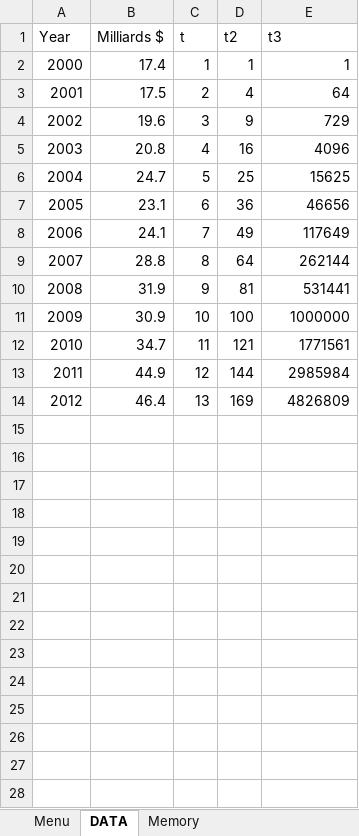
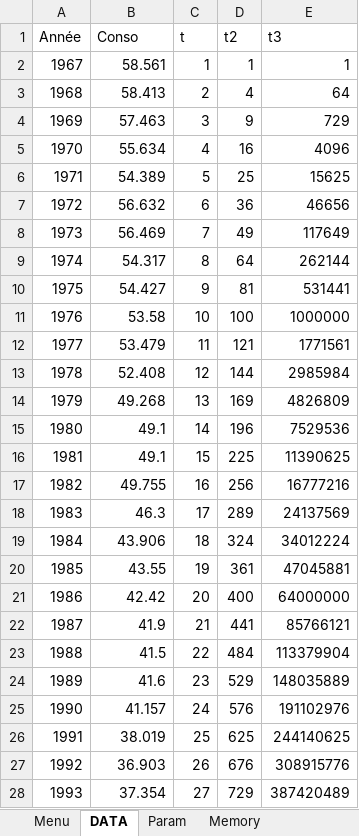
Before and after one commit to UPPA-s-University-Projects/M1-2022-informatique_prevision_ctrl_excel, an Excel workbook: template.xlsm, sheet DATA, drawn as a sheet; only a part is shown; values as stored, in another font and other column widths than the file's, no borders; charts and pictures not drawn; the diff covers the shown part only; the diff names each change by its address in the sheet, - before the commit and + after, or states it on an @@ line.

```diff
--- a/template.xlsm (sheet DATA)
+++ b/template.xlsm (sheet DATA)
+sheet tab: Param
@@ column A (Année) renumbered between rows 1 and 14 @@
-B1: Milliards $
+B1: Conso
-B2 (Conso): 17.4
+B2 (Conso): 58.561
-B3 (Conso): 17.5
+B3 (Conso): 58.413
-B4 (Conso): 19.6
+B4 (Conso): 57.463
-B5 (Conso): 20.8
+B5 (Conso): 55.634
-B6 (Conso): 24.7
+B6 (Conso): 54.389
-B7 (Conso): 23.1
+B7 (Conso): 56.632
-B8 (Conso): 24.1
+B8 (Conso): 56.469
-B9 (Conso): 28.8
+B9 (Conso): 54.317
-B10 (Conso): 31.9
+B10 (Conso): 54.427
-B11 (Conso): 30.9
+B11 (Conso): 53.58
-B12 (Conso): 34.7
+B12 (Conso): 53.479
-B13 (Conso): 44.9
+B13 (Conso): 52.408
-B14 (Conso): 46.4
+B14 (Conso): 49.268
+row 15: 1980 | 49.1 | 14 | 196 | 7529536
+row 16: 1981 | 49.1 | 15 | 225 | 11390625
+row 17: 1982 | 49.755 | 16 | 256 | 16777216
+row 18: 1983 | 46.3 | 17 | 289 | 24137569
+row 19: 1984 | 43.906 | 18 | 324 | 34012224
+row 20: 1985 | 43.55 | 19 | 361 | 47045881
+row 21: 1986 | 42.42 | 20 | 400 | 64000000
+row 22: 1987 | 41.9 | 21 | 441 | 85766121
+row 23: 1988 | 41.5 | 22 | 484 | 113379904
+row 24: 1989 | 41.6 | 23 | 529 | 148035889
+row 25: 1990 | 41.157 | 24 | 576 | 191102976
+row 26: 1991 | 38.019 | 25 | 625 | 244140625
+row 27: 1992 | 36.903 | 26 | 676 | 308915776
+row 28: 1993 | 37.354 | 27 | 729 | 387420489
```
Also changed, not shown: 1 added row elsewhere in this sheet, sheet Memory, sheet Menu, charts or pictures, 5 other files.
